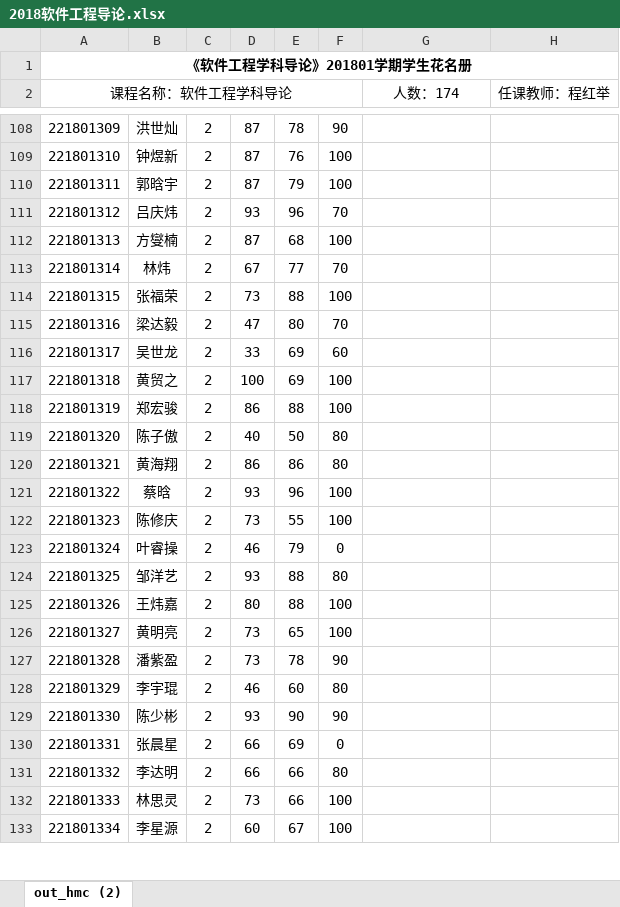
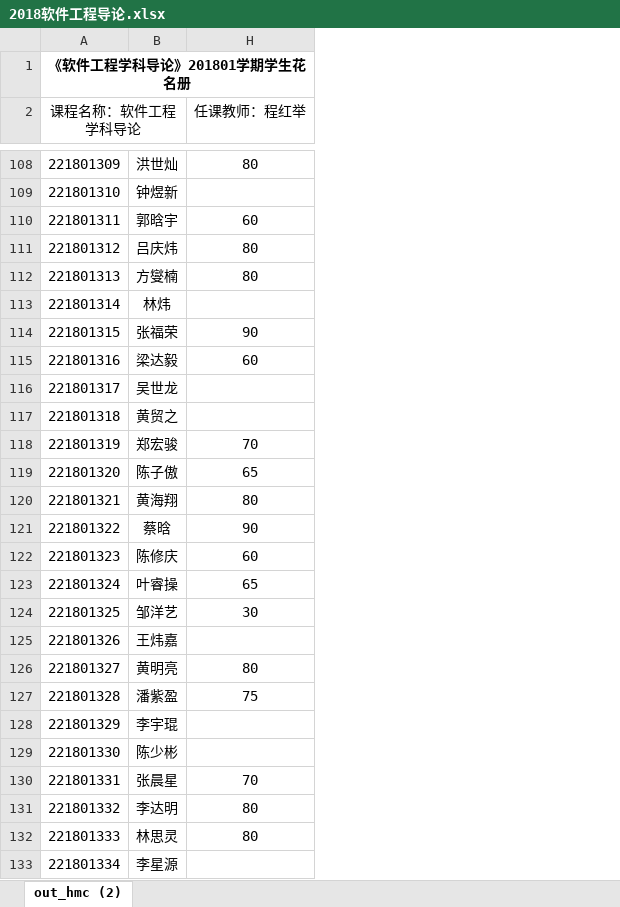
Before and after one commit to jiating777/laboratory, an Excel workbook: 2018软件工程导论.xlsx, sheet out_hmc (2), drawn as a sheet; only a part is shown, gaps mark what is left out; values as stored, in another font and other column widths than the file's, no borders; removed rows and columns are numbered as before the commit, all else as after; the diff covers the shown part only; the diff names each change by its address in the sheet, - before the commit and + after, or states it on an @@ line.

```diff
--- a/2018软件工程导论.xlsx (sheet out_hmc (2))
+++ b/2018软件工程导论.xlsx (sheet out_hmc (2))
@@ column C hidden, rows 108-133: all 2 @@
@@ column D hidden, rows 108-133: 87 | 87 | 87 | 93 | 87 | 67 | 73 | 47 | 33 | 100 | 86 | 40 | 86 | 93 | 73 | 46 | 93 | 80 | 73 | 73 | 46 | 93 | 66 | 66 | 73 | 60 @@
@@ column E hidden, rows 108-133: 78 | 76 | 79 | 96 | 68 | 77 | 88 | 80 | 69 | 69 | 88 | 50 | 86 | 96 | 55 | 79 | 88 | 88 | 65 | 78 | 60 | 90 | 69 | 66 | 66 | 67 @@
@@ column F hidden, rows 108-133: 90 | 100 | 100 | 70 | 100 | 70 | 100 | 70 | 60 | 100 | 100 | 80 | 80 | 100 | 100 | 0 | 80 | 100 | 100 | 90 | 80 | 90 | 0 | 80 | 100 | 100 @@
-column H (任课教师：程红举), empty
-H2: 人数：174
+H2: 任课教师：程红举
-H108 (任课教师：程红举): (empty)
+H108 (任课教师：程红举): 80
-H110 (任课教师：程红举): (empty)
+H110 (任课教师：程红举): 60
-H111:H112 (任课教师：程红举): (empty)
+H111:H112 (任课教师：程红举): 80
-H114 (任课教师：程红举): (empty)
+H114 (任课教师：程红举): 90
-H115 (任课教师：程红举): (empty)
+H115 (任课教师：程红举): 60
-H118 (任课教师：程红举): (empty)
+H118 (任课教师：程红举): 70
-H119 (任课教师：程红举): (empty)
+H119 (任课教师：程红举): 65
-H120 (任课教师：程红举): (empty)
+H120 (任课教师：程红举): 80
-H121 (任课教师：程红举): (empty)
+H121 (任课教师：程红举): 90
-H122 (任课教师：程红举): (empty)
+H122 (任课教师：程红举): 60
-H123 (任课教师：程红举): (empty)
+H123 (任课教师：程红举): 65
-H124 (任课教师：程红举): (empty)
+H124 (任课教师：程红举): 30
-H126 (任课教师：程红举): (empty)
+H126 (任课教师：程红举): 80
-H127 (任课教师：程红举): (empty)
+H127 (任课教师：程红举): 75
-H130 (任课教师：程红举): (empty)
+H130 (任课教师：程红举): 70
-H131:H132 (任课教师：程红举): (empty)
+H131:H132 (任课教师：程红举): 80
```
Also changed, not shown: 96 edited cells elsewhere in this sheet.
